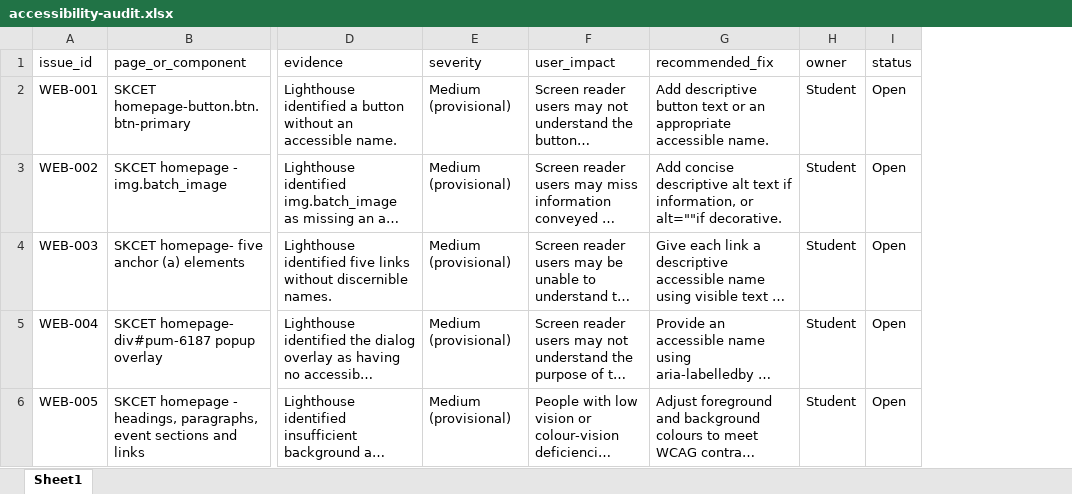
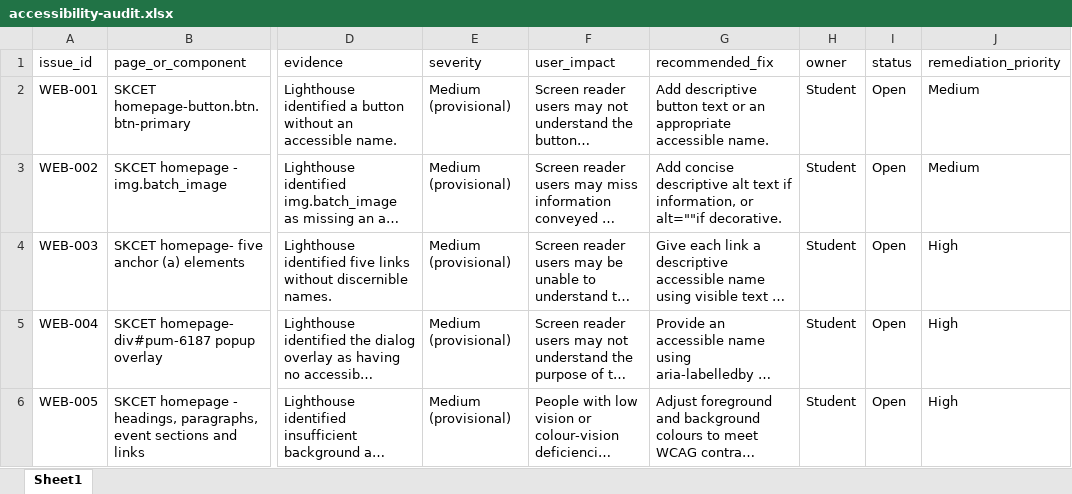
Before and after one commit to pri709/rabtech-fullstack-internship, an Excel workbook: accessibility-audit.xlsx, sheet Sheet1, drawn as a sheet; only a part is shown, gaps mark what is left out; long unchanged cells end in …; values as stored, in another font and other column widths than the file's, no borders; the diff names each change by its address in the sheet, - before the commit and + after, or states it on an @@ line.

Commit message:
Update accessibility audit priorities

```diff
--- a/accessibility-audit.xlsx (sheet Sheet1)
+++ b/accessibility-audit.xlsx (sheet Sheet1)
+column J (remediation_priority), rows 2-6: Medium | Medium | High | High | High
```
